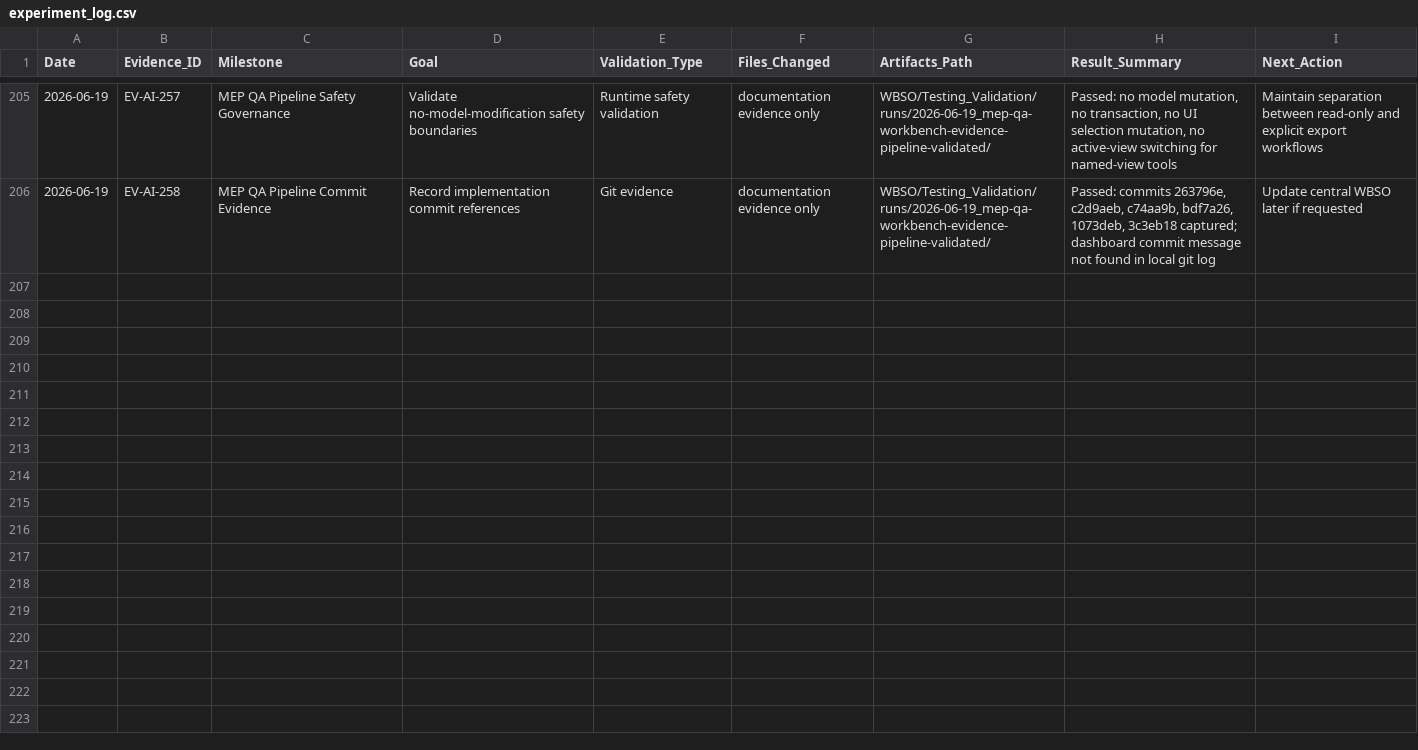
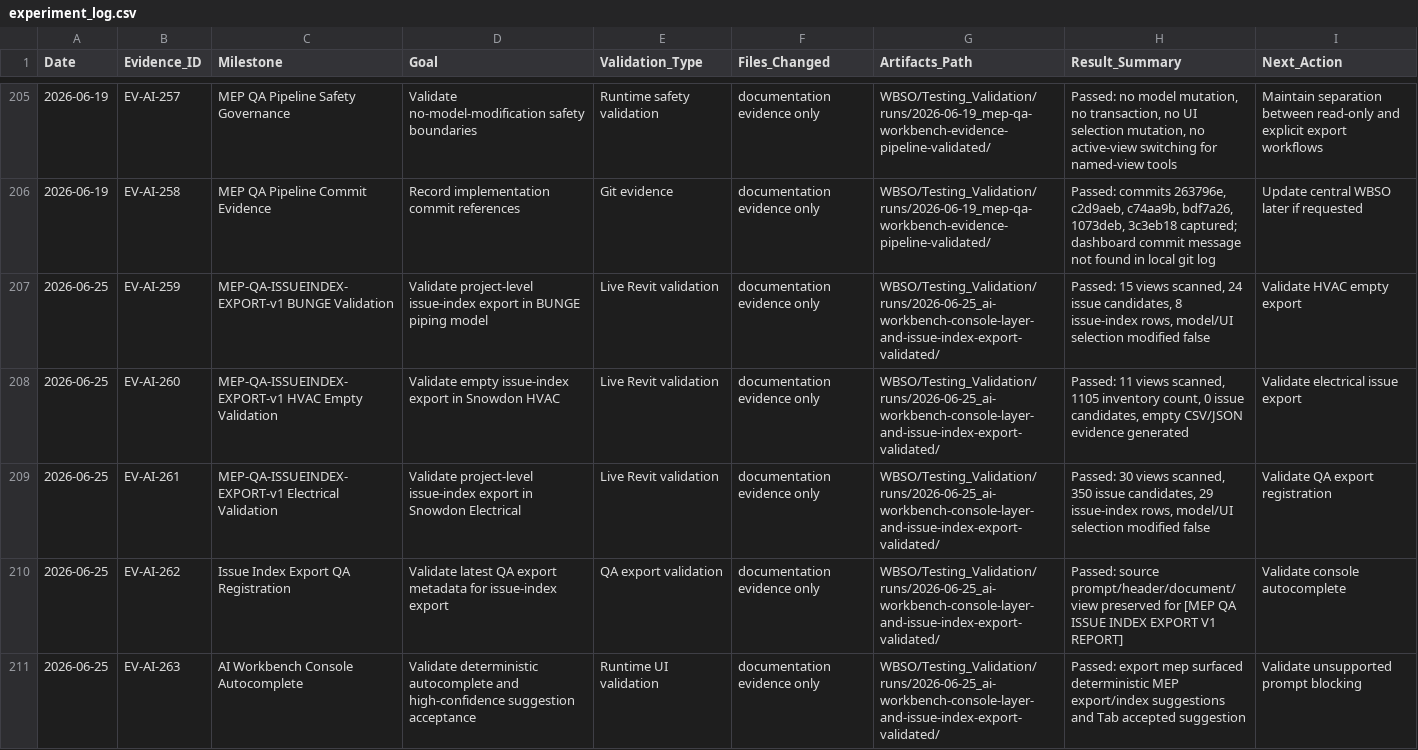
Before and after one commit to BIM3DNA/AI-Systems-Intelligent-Automation, a CSV file: WBSO/Testing_Validation/experiment_log.csv, drawn as a sheet; only a part is shown, gaps mark what is left out; the diff covers the shown part only.

Commit message:
Update project WBSO...

```diff
--- a/WBSO/Testing_Validation/experiment_log.csv
+++ b/WBSO/Testing_Validation/experiment_log.csv
@@ -206 +206,6 @@ Date,Evidence_ID,Milestone,Goal,Validation_Type,Files_Changed,Artifacts_Path,Res
 2026-06-19,EV-AI-258,MEP QA Pipeline Commit Evidence,"Record implementation commit references","Git evidence","documentation evidence only","WBSO/Testing_Validation/runs/2026-06-19_mep-qa-workbench-evidence-pipeline-validated/","Passed: commits 263796e, c2d9aeb, c74aa9b, bdf7a26, 1073deb, 3c3eb18 captured; dashboard commit message not found in local git log","Update central WBSO later if requested"
+2026-06-25,EV-AI-259,MEP-QA-ISSUEINDEX-EXPORT-v1 BUNGE Validation,"Validate project-level issue-index export in BUNGE piping model","Live Revit validation","documentation evidence only","WBSO/Testing_Validation/runs/2026-06-25_ai-workbench-console-layer-and-issue-index-export-validated/","Passed: 15 views scanned, 24 issue candidates, 8 issue-index rows, model/UI selection modified false","Validate HVAC empty export"
+2026-06-25,EV-AI-260,MEP-QA-ISSUEINDEX-EXPORT-v1 HVAC Empty Validation,"Validate empty issue-index export in Snowdon HVAC","Live Revit validation","documentation evidence only","WBSO/Testing_Validation/runs/2026-06-25_ai-workbench-console-layer-and-issue-index-export-validated/","Passed: 11 views scanned, 1105 inventory count, 0 issue candidates, empty CSV/JSON evidence generated","Validate electrical issue export"
+2026-06-25,EV-AI-261,MEP-QA-ISSUEINDEX-EXPORT-v1 Electrical Validation,"Validate project-level issue-index export in Snowdon Electrical","Live Revit validation","documentation evidence only","WBSO/Testing_Validation/runs/2026-06-25_ai-workbench-console-layer-and-issue-index-export-validated/","Passed: 30 views scanned, 350 issue candidates, 29 issue-index rows, model/UI selection modified false","Validate QA export registration"
+2026-06-25,EV-AI-262,Issue Index Export QA Registration,"Validate latest QA export metadata for issue-index export","QA export validation","documentation evidence only","WBSO/Testing_Validation/runs/2026-06-25_ai-workbench-console-layer-and-issue-index-export-validated/","Passed: source prompt/header/document/view preserved for [MEP QA ISSUE INDEX EXPORT V1 REPORT]","Validate console autocomplete"
+2026-06-25,EV-AI-263,AI Workbench Console Autocomplete,"Validate deterministic autocomplete and high-confidence suggestion acceptance","Runtime UI validation","documentation evidence only","WBSO/Testing_Validation/runs/2026-06-25_ai-workbench-console-layer-and-issue-index-export-validated/","Passed: export mep surfaced deterministic MEP export/index suggestions and Tab accepted suggestion","Validate unsupported prompt blocking"
```
Also changed, not shown: 5 added rows elsewhere in this file, WBSO/Data_Models/prompt_asset_manifest.csv, 7 other files.
